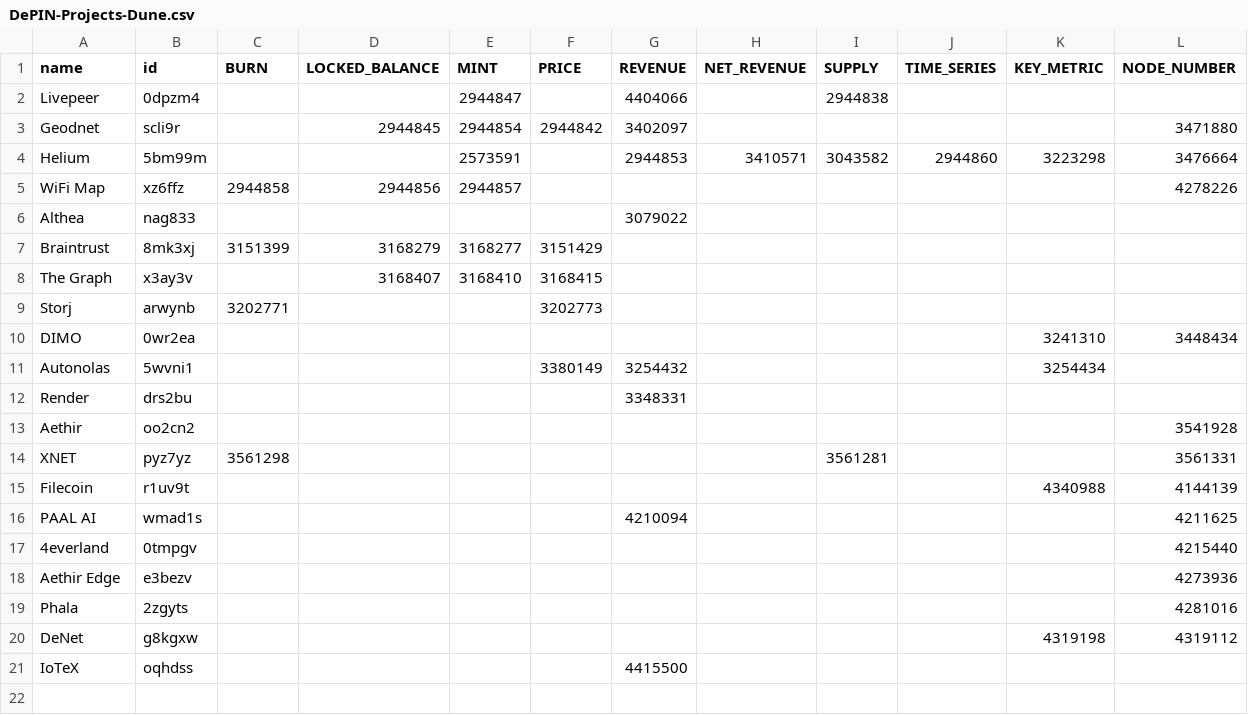
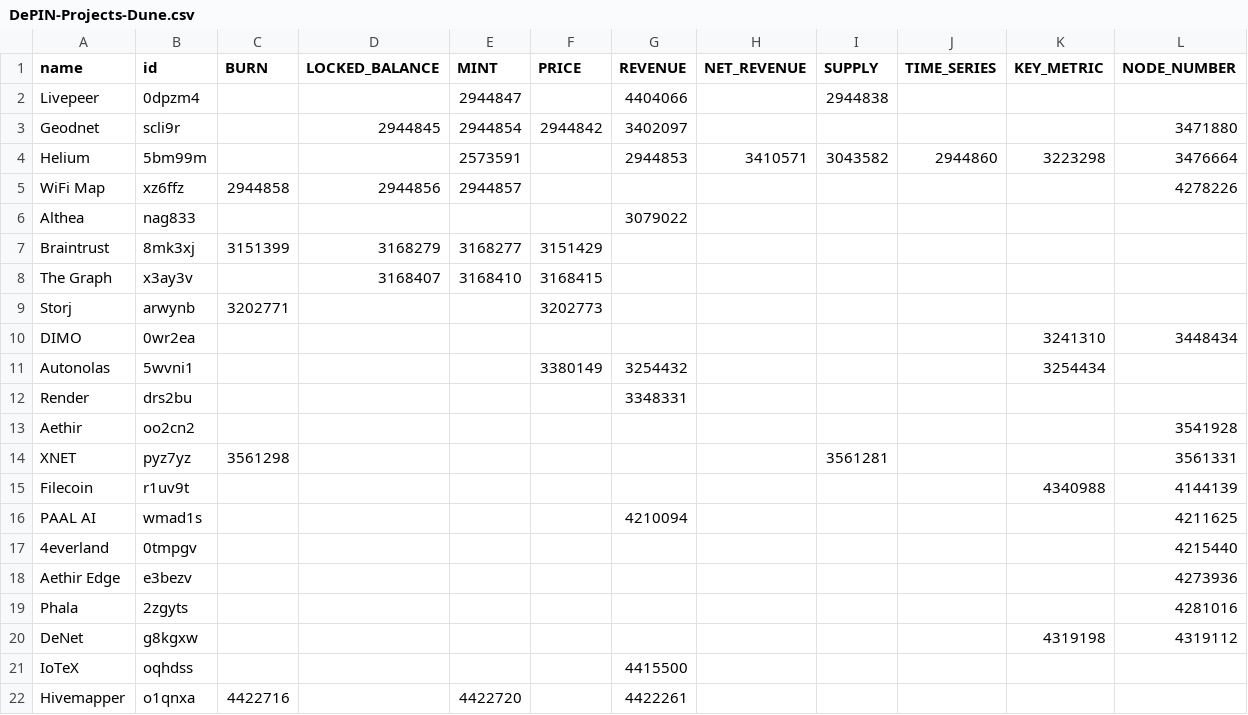
Before and after one commit to ev3-team/adapters, a CSV file: scripts/data/DePIN-Projects-Dune.csv, drawn as a sheet.

Commit message:
Burn, Mint, Revenue for Hivemapper

```diff
--- a/scripts/data/DePIN-Projects-Dune.csv
+++ b/scripts/data/DePIN-Projects-Dune.csv
@@ -21 +21,2 @@ DeNet,g8kgxw,,,,,,,,,4319198,4319112
 IoTeX,oqhdss,,,,,4415500,,,,,
+Hivemapper,o1qnxa,4422716,,4422720,,4422261,,,,,
```
Also changed, not shown: 1 other file.
